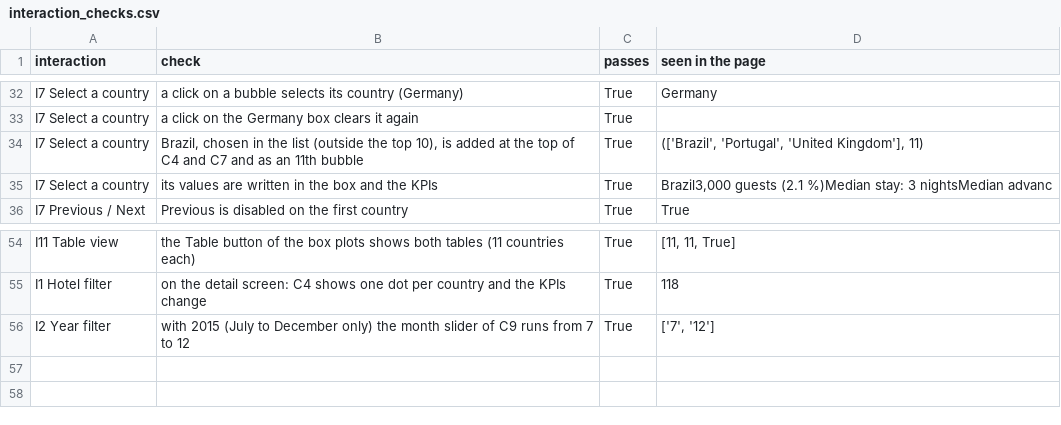
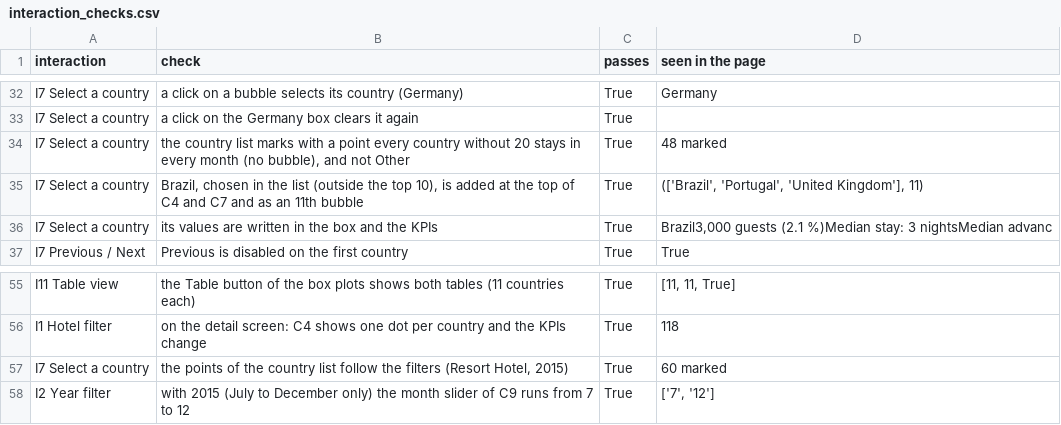
Before and after one commit to oromerlo8-ub/Infovis2627-Group3, a CSV file: Delivery 1/Delivery 1 refining/Part 6 - Implementation and Delivery/code/browser_checks_output/interaction_checks.csv, drawn as a sheet; only a part is shown, gaps mark what is left out.

```diff
--- a/Delivery 1/Delivery 1 refining/Part 6 - Implementation and Delivery/code/browser_checks_output/interaction_checks.csv
+++ b/Delivery 1/Delivery 1 refining/Part 6 - Implementation and Delivery/code/browser_checks_output/interaction_checks.csv
@@ -33,2 +33,3 @@ I7 Select a country,a click on a bubble selects its country (Germany),True,Germa
 I7 Select a country,a click on the Germany box clears it again,True,
+I7 Select a country,"the country list marks with a point every country without 20 stays in every month (no bubble), and not Other",True,48 marked
 I7 Select a country,"Brazil, chosen in the list (outside the top 10), is added at the top of C4 and C7 and as an 11th bubble",True,"(['Brazil', 'Portugal', 'United Kingdom'], 11)"
@@ -55,2 +56,3 @@ I11 Table view,the Table button of the box plots shows both tables (11 countries
 I1 Hotel filter,on the detail screen: C4 shows one dot per country and the KPIs change,True,118
+I7 Select a country,"the points of the country list follow the filters (Resort Hotel, 2015)",True,60 marked
 I2 Year filter,with 2015 (July to December only) the month slider of C9 runs from 7 to 12,True,"['7', '12']"
```
Also changed, not shown: Delivery 1/Delivery 1 refining/Part 6 - Implementation and Delivery/code/browser_checks_output/contrast_and_text_size.csv, Delivery 1/Delivery 1 refining/Part 6 - Implementation and Delivery/code/browser_checks_output/keyboard_checks.csv, 43 other files.
